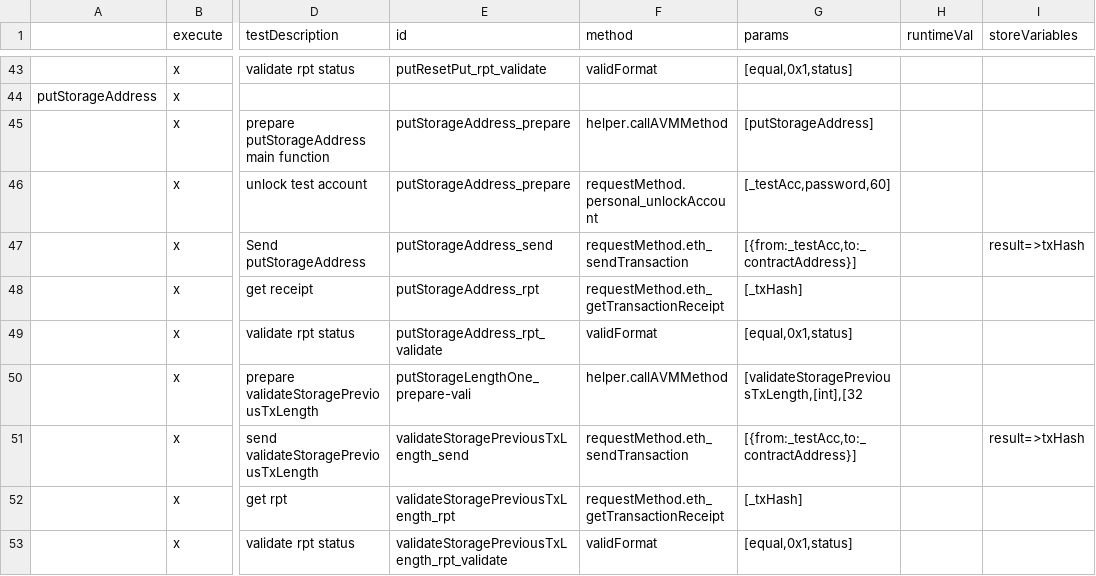
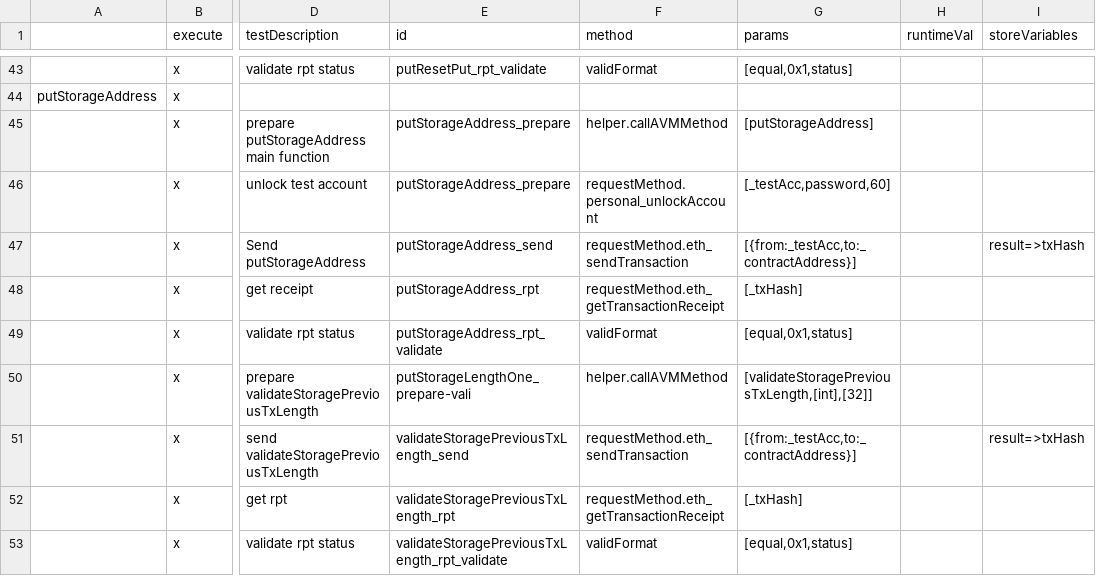
Before and after one commit to makkii-dev/qa-rpc, a TSV file: test_cases/avm_storage.tsv, drawn as a sheet; only a part is shown, gaps mark what is left out; the diff names each change by its address in the sheet, - before the commit and + after, or states it on an @@ line.

```diff
--- a/test_cases/avm_storage.tsv
+++ b/test_cases/avm_storage.tsv
-G50 (params): [validateStoragePreviousTxLength,[int],[32
+G50 (params): [validateStoragePreviousTxLength,[int],[32]]
```
Also changed, not shown: test_cases/bugs.tsv, test_cases/smoke-test.tsv, 18 other files.
